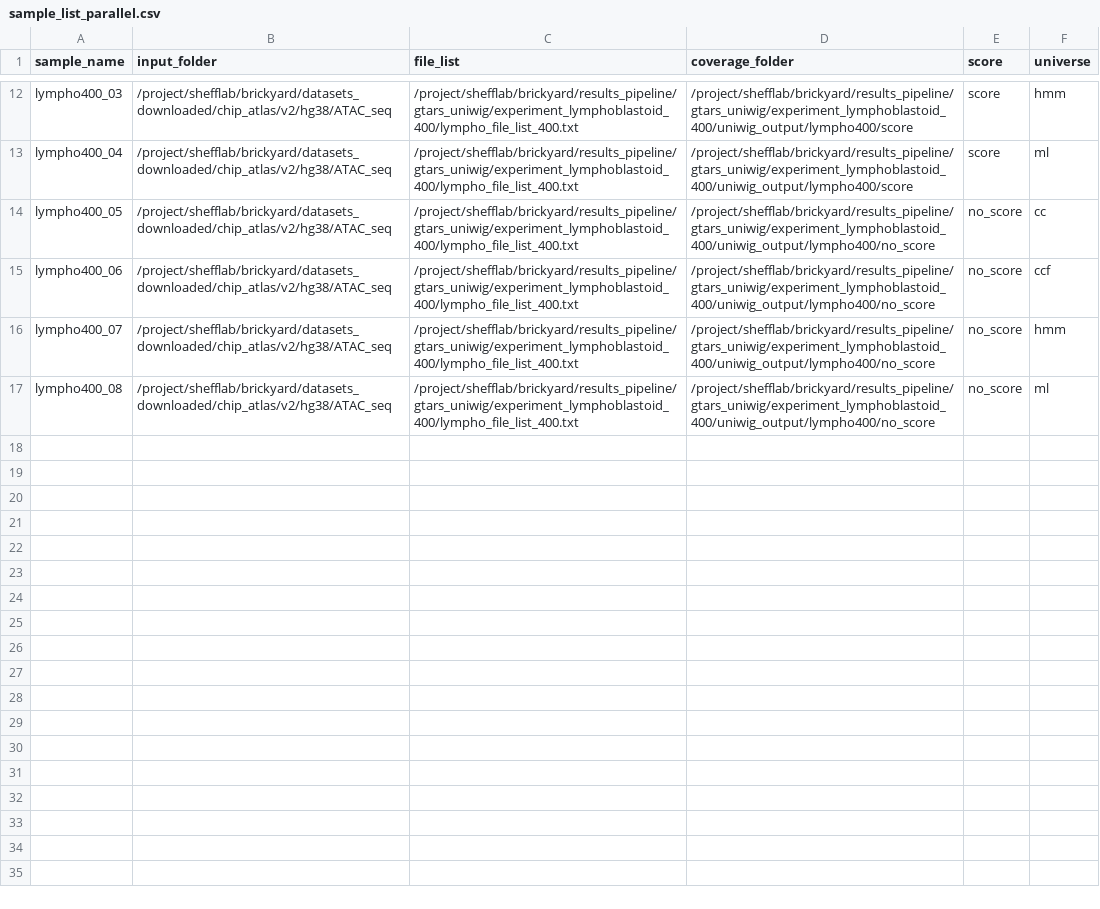
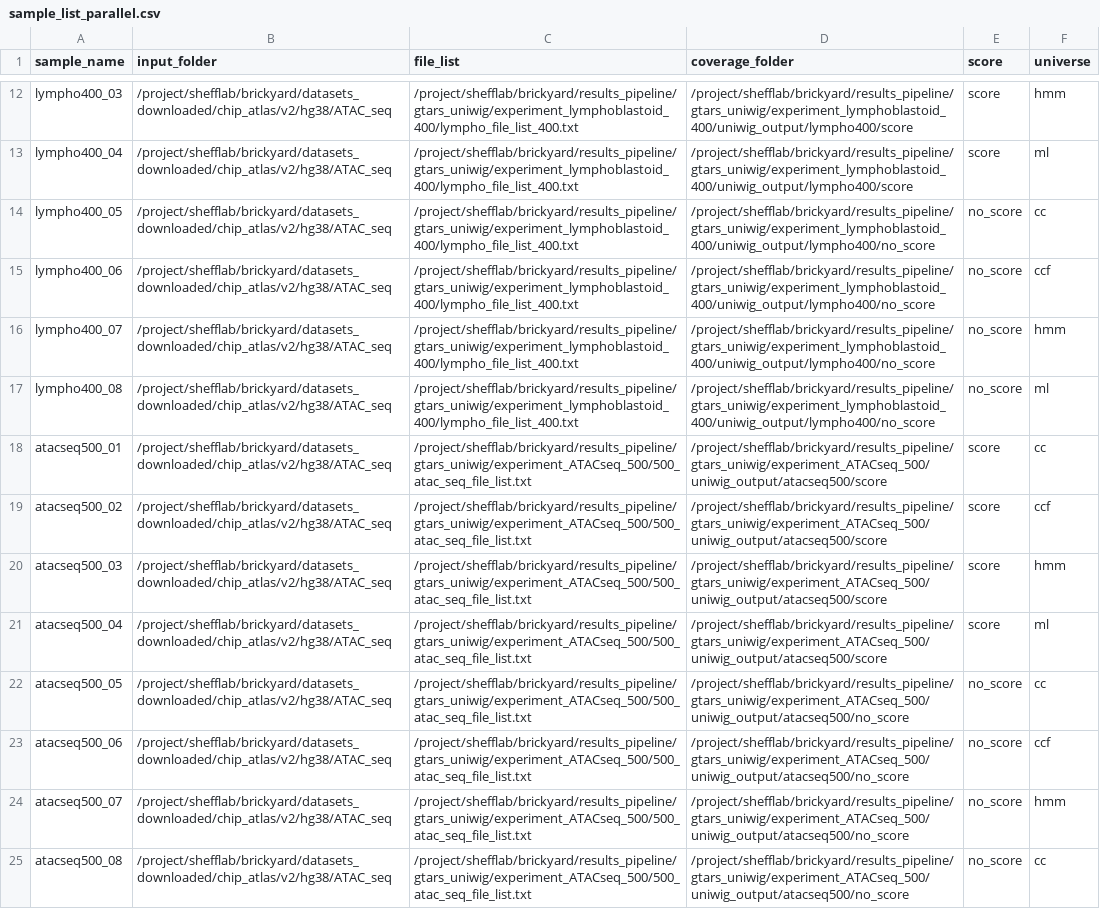
Before and after one commit to donaldcampbelljr/uniwig_paper_scripts, a CSV file: metadata/sample_list_parallel.csv, drawn as a sheet; only a part is shown, gaps mark what is left out; the diff names each change by its address in the sheet, - before the commit and + after, or states it on an @@ line.

Commit message:
add 500atacseq as sample

```diff
--- a/metadata/sample_list_parallel.csv
+++ b/metadata/sample_list_parallel.csv
+row 18: atacseq500_01 | /project/shefflab/brickyard/datasets_downloaded/chip_atlas/v2/hg38/ATAC_seq | /project/shefflab/brickyard/results_pipeline/gtars_uniwig/experiment_ATACseq_500/500_atac_seq_file_list.txt | /project/shefflab/brickyard/results_pipeline/gtars_uniwig/experiment_ATACseq_500/uniwig_output/atacseq500/score | score | cc
+row 19: atacseq500_02 | /project/shefflab/brickyard/datasets_downloaded/chip_atlas/v2/hg38/ATAC_seq | /project/shefflab/brickyard/results_pipeline/gtars_uniwig/experiment_ATACseq_500/500_atac_seq_file_list.txt | /project/shefflab/brickyard/results_pipeline/gtars_uniwig/experiment_ATACseq_500/uniwig_output/atacseq500/score | score | ccf
+row 20: atacseq500_03 | /project/shefflab/brickyard/datasets_downloaded/chip_atlas/v2/hg38/ATAC_seq | /project/shefflab/brickyard/results_pipeline/gtars_uniwig/experiment_ATACseq_500/500_atac_seq_file_list.txt | /project/shefflab/brickyard/results_pipeline/gtars_uniwig/experiment_ATACseq_500/uniwig_output/atacseq500/score | score | hmm
+row 21: atacseq500_04 | /project/shefflab/brickyard/datasets_downloaded/chip_atlas/v2/hg38/ATAC_seq | /project/shefflab/brickyard/results_pipeline/gtars_uniwig/experiment_ATACseq_500/500_atac_seq_file_list.txt | /project/shefflab/brickyard/results_pipeline/gtars_uniwig/experiment_ATACseq_500/uniwig_output/atacseq500/score | score | ml
+row 22: atacseq500_05 | /project/shefflab/brickyard/datasets_downloaded/chip_atlas/v2/hg38/ATAC_seq | /project/shefflab/brickyard/results_pipeline/gtars_uniwig/experiment_ATACseq_500/500_atac_seq_file_list.txt | /project/shefflab/brickyard/results_pipeline/gtars_uniwig/experiment_ATACseq_500/uniwig_output/atacseq500/no_score | no_score | cc
+row 23: atacseq500_06 | /project/shefflab/brickyard/datasets_downloaded/chip_atlas/v2/hg38/ATAC_seq | /project/shefflab/brickyard/results_pipeline/gtars_uniwig/experiment_ATACseq_500/500_atac_seq_file_list.txt | /project/shefflab/brickyard/results_pipeline/gtars_uniwig/experiment_ATACseq_500/uniwig_output/atacseq500/no_score | no_score | ccf
+row 24: atacseq500_07 | /project/shefflab/brickyard/datasets_downloaded/chip_atlas/v2/hg38/ATAC_seq | /project/shefflab/brickyard/results_pipeline/gtars_uniwig/experiment_ATACseq_500/500_atac_seq_file_list.txt | /project/shefflab/brickyard/results_pipeline/gtars_uniwig/experiment_ATACseq_500/uniwig_output/atacseq500/no_score | no_score | hmm
+row 25: atacseq500_08 | /project/shefflab/brickyard/datasets_downloaded/chip_atlas/v2/hg38/ATAC_seq | /project/shefflab/brickyard/results_pipeline/gtars_uniwig/experiment_ATACseq_500/500_atac_seq_file_list.txt | /project/shefflab/brickyard/results_pipeline/gtars_uniwig/experiment_ATACseq_500/uniwig_output/atacseq500/no_score | no_score | cc
```
Also changed, not shown: metadata/sample_list.csv, metadata/sample_list_dists.csv.
